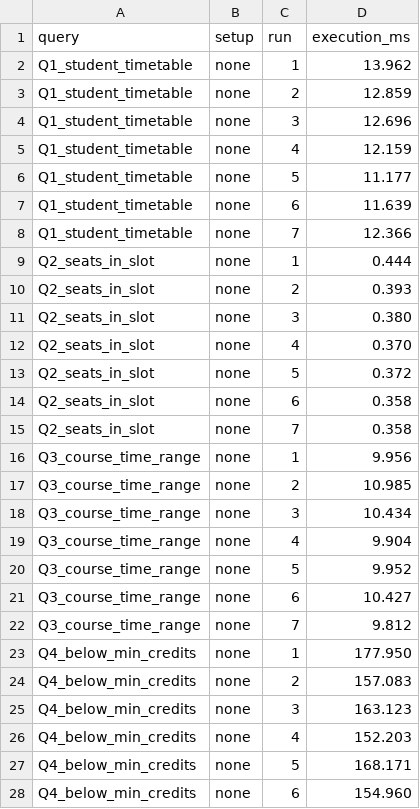
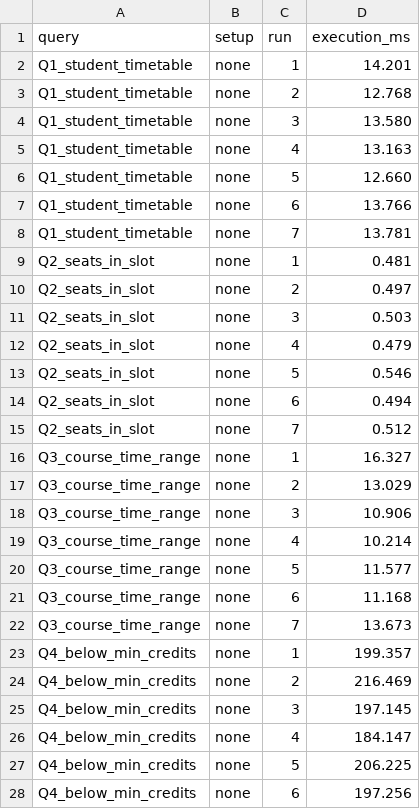
Before and after one commit to ir1101/SlotRush, a CSV file: results/bench_timings.csv, drawn as a sheet; only a part is shown; the diff covers the shown part only.

```diff
--- a/results/bench_timings.csv
+++ b/results/bench_timings.csv
@@ -1,28 +1,28 @@
 query,setup,run,execution_ms
-Q1_student_timetable,none,1,13.962
-Q1_student_timetable,none,2,12.859
-Q1_student_timetable,none,3,12.696
-Q1_student_timetable,none,4,12.159
-Q1_student_timetable,none,5,11.177
-Q1_student_timetable,none,6,11.639
-Q1_student_timetable,none,7,12.366
-Q2_seats_in_slot,none,1,0.444
-Q2_seats_in_slot,none,2,0.393
-Q2_seats_in_slot,none,3,0.380
-Q2_seats_in_slot,none,4,0.370
-Q2_seats_in_slot,none,5,0.372
-Q2_seats_in_slot,none,6,0.358
-Q2_seats_in_slot,none,7,0.358
-Q3_course_time_range,none,1,9.956
-Q3_course_time_range,none,2,10.985
-Q3_course_time_range,none,3,10.434
-Q3_course_time_range,none,4,9.904
-Q3_course_time_range,none,5,9.952
-Q3_course_time_range,none,6,10.427
-Q3_course_time_range,none,7,9.812
-Q4_below_min_credits,none,1,177.950
-Q4_below_min_credits,none,2,157.083
-Q4_below_min_credits,none,3,163.123
-Q4_below_min_credits,none,4,152.203
-Q4_below_min_credits,none,5,168.171
-Q4_below_min_credits,none,6,154.960
+Q1_student_timetable,none,1,14.201
+Q1_student_timetable,none,2,12.768
+Q1_student_timetable,none,3,13.580
+Q1_student_timetable,none,4,13.163
+Q1_student_timetable,none,5,12.660
+Q1_student_timetable,none,6,13.766
+Q1_student_timetable,none,7,13.781
+Q2_seats_in_slot,none,1,0.481
+Q2_seats_in_slot,none,2,0.497
+Q2_seats_in_slot,none,3,0.503
+Q2_seats_in_slot,none,4,0.479
+Q2_seats_in_slot,none,5,0.546
+Q2_seats_in_slot,none,6,0.494
+Q2_seats_in_slot,none,7,0.512
+Q3_course_time_range,none,1,16.327
+Q3_course_time_range,none,2,13.029
+Q3_course_time_range,none,3,10.906
+Q3_course_time_range,none,4,10.214
+Q3_course_time_range,none,5,11.577
+Q3_course_time_range,none,6,11.168
+Q3_course_time_range,none,7,13.673
+Q4_below_min_credits,none,1,199.357
+Q4_below_min_credits,none,2,216.469
+Q4_below_min_credits,none,3,197.145
+Q4_below_min_credits,none,4,184.147
+Q4_below_min_credits,none,5,206.225
+Q4_below_min_credits,none,6,197.256
```
Also changed, not shown: 76 edited cells elsewhere in this file, results/bench_summary.csv, results/commit_log.csv, 31 other files.
